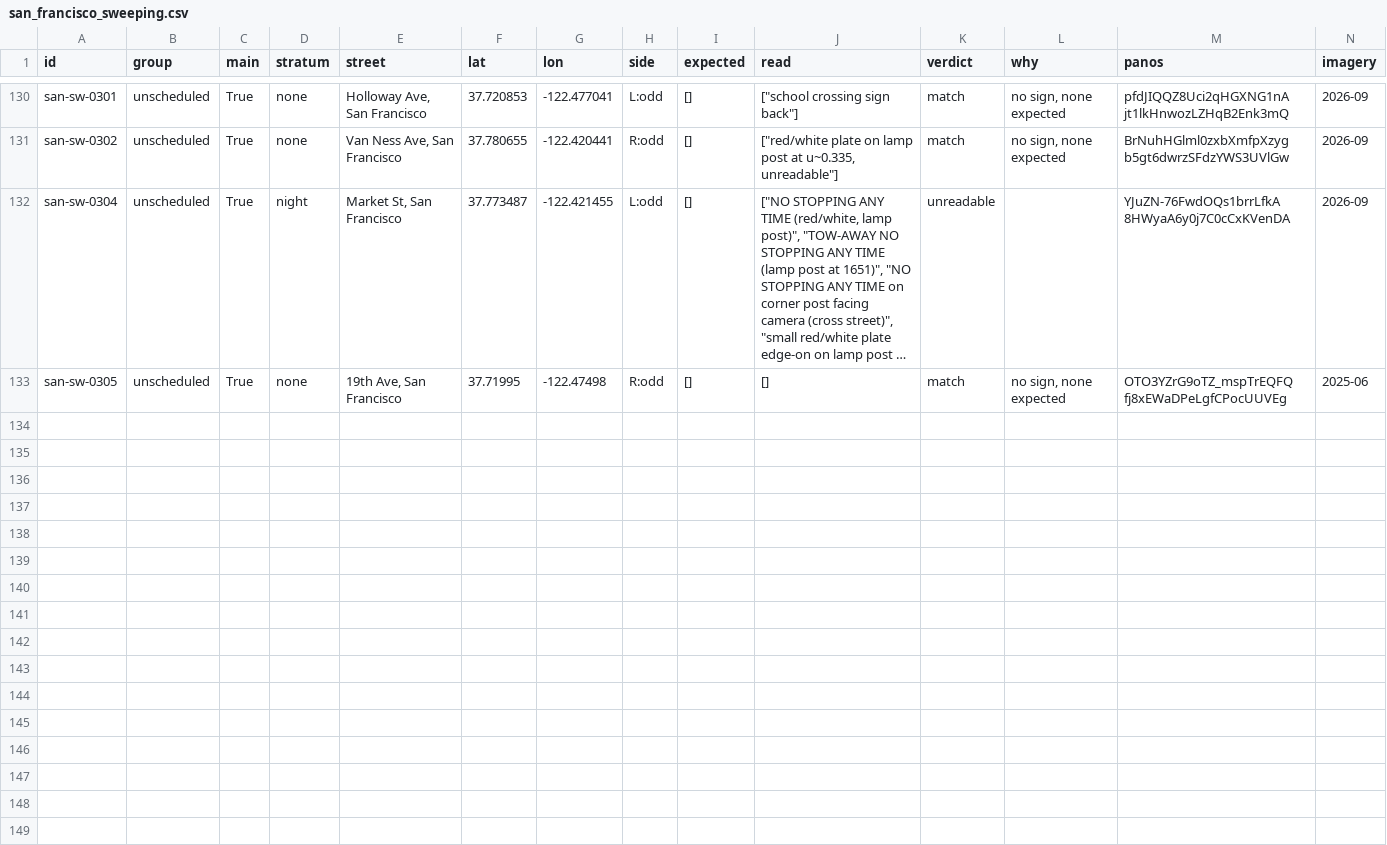
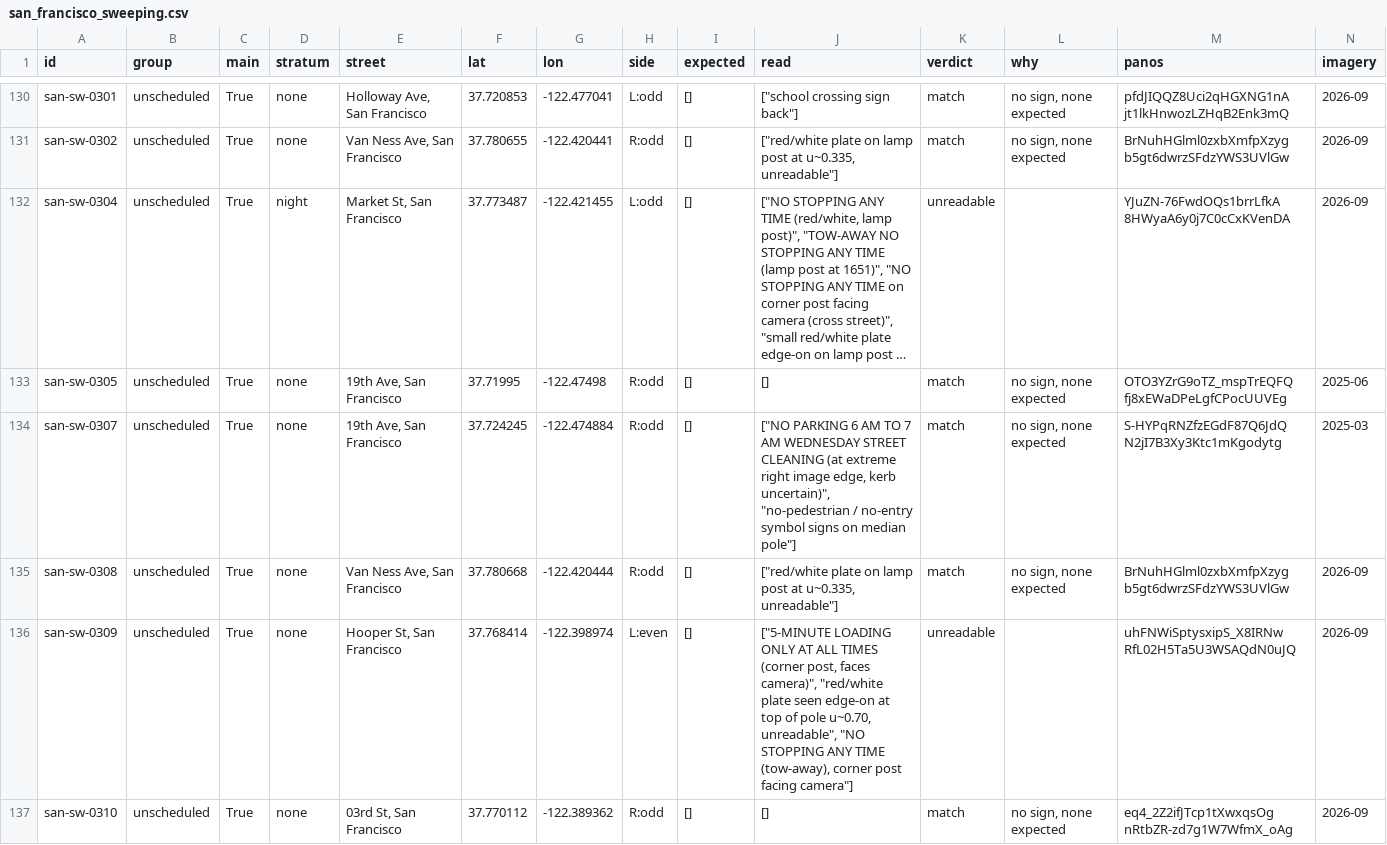
Before and after one commit to flojule/broombuster, a CSV file: data/validation/san_francisco_sweeping.csv, drawn as a sheet; only a part is shown, gaps mark what is left out; long unchanged cells end in …; the diff covers the shown part only; the diff names each change by its address in the sheet, - before the commit and + after, or states it on an @@ line.

```diff
--- a/data/validation/san_francisco_sweeping.csv
+++ b/data/validation/san_francisco_sweeping.csv
+row 134: san-sw-0307 | unscheduled | True | none | 19th Ave, San Francisco | 37.724245 | -122.474884 | R:odd | [] | ["NO PARKING 6 AM TO 7 AM WEDNESDAY STREET CLEANING (at extreme right image edge, kerb uncertain)", "no-pedestrian / no-entry symbol signs on median pole"] | match | no sign, none expected | S-HYPqRNZfzEGdF87Q6JdQ N2jI7B3Xy3Ktc1mKgodytg | 2025-03
+row 135: san-sw-0308 | unscheduled | True | none | Van Ness Ave, San Francisco | 37.780668 | -122.420444 | R:odd | [] | ["red/white plate on lamp post at u~0.335, unreadable"] | match | no sign, none expected | BrNuhHGlml0zxbXmfpXzyg b5gt6dwrzSFdzYWS3UVlGw | 2026-09
+row 136: san-sw-0309 | unscheduled | True | none | Hooper St, San Francisco | 37.768414 | -122.398974 | L:even | [] | ["5-MINUTE LOADING ONLY AT ALL TIMES (corner post, faces camera)", "red/white plate seen edge-on at top of pole u~0.70, unreadable", "NO STOPPING ANY TIME (tow-away), corner post facing camera"] | unreadable |  | uhFNWiSptysxipS_X8IRNw RfL02H5Ta5U3WSAQdN0uJQ | 2026-09
+row 137: san-sw-0310 | unscheduled | True | none | 03rd St, San Francisco | 37.770112 | -122.389362 | R:odd | [] | [] | match | no sign, none expected | eq4_2Z2ifJTcp1tXwxqsOg nRtbZR-zd7g1W7WfmX_oAg | 2026-09
```
Also changed, not shown: 4 added rows elsewhere in this file.
